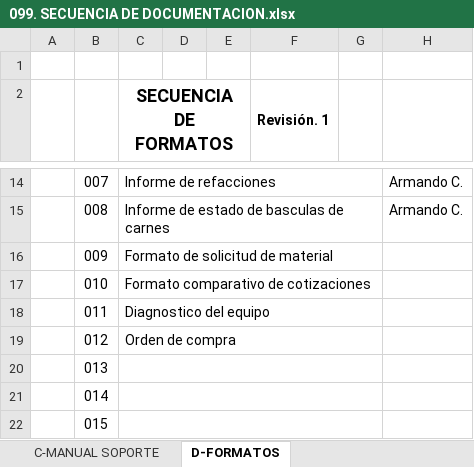
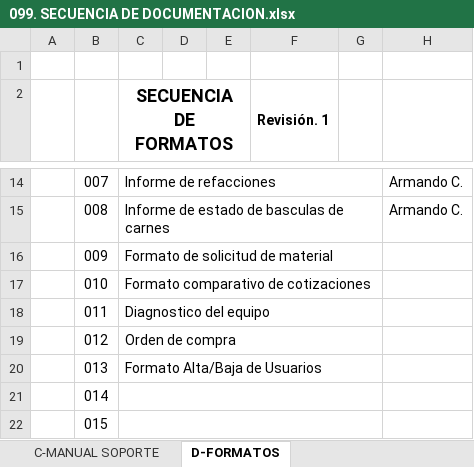
Before and after one commit to soporteccfn/Nomenclatura, an Excel workbook: 099. SECUENCIA DE DOCUMENTACION.xlsx, sheet D-FORMATOS, drawn as a sheet; only a part is shown, gaps mark what is left out; values as stored, in another font and other column widths than the file's, no borders; charts and pictures not drawn; the diff names each change by its address in the sheet, - before the commit and + after, or states it on an @@ line.

Commit message:
FORMATO ALTA/BAJA DE USUARIOS

```diff
--- a/099. SECUENCIA DE DOCUMENTACION.xlsx (sheet D-FORMATOS)
+++ b/099. SECUENCIA DE DOCUMENTACION.xlsx (sheet D-FORMATOS)
-C20 (SECUENCIA DE FORMATOS): (empty)
+C20 (SECUENCIA DE FORMATOS): Formato Alta/Baja de Usuarios
```
